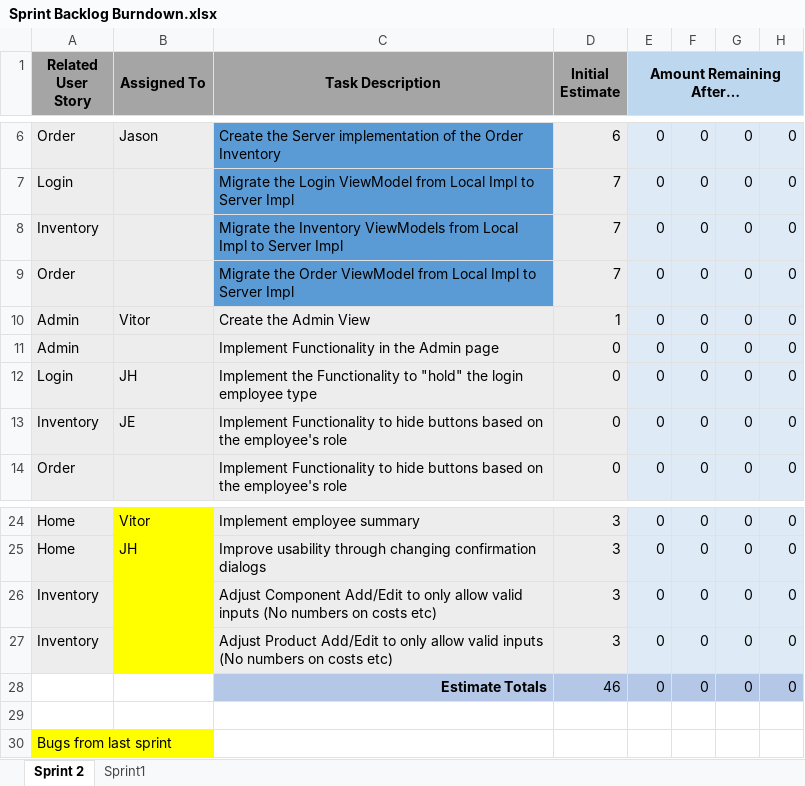
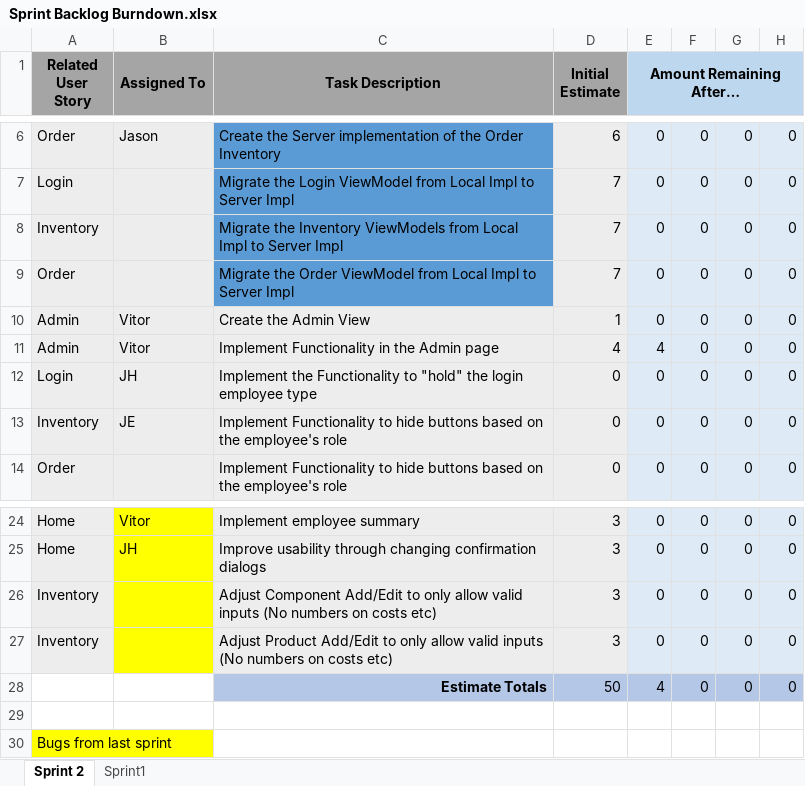
Before and after one commit to UWGDreamTeam/SE2Project, an Excel workbook: documentation/Sprint Backlog Burndown.xlsx, sheet Sprint 2, drawn as a sheet; only a part is shown, gaps mark what is left out; values as stored, in another font and other column widths than the file's, no borders; charts and pictures not drawn; the diff names each change by its address in the sheet, - before the commit and + after, or states it on an @@ line.

Commit message:
Update Sprint Backlog
Update Sprint Backlog to reflect implementation of feature-Admin

```diff
--- a/documentation/Sprint Backlog Burndown.xlsx (sheet Sprint 2)
+++ b/documentation/Sprint Backlog Burndown.xlsx (sheet Sprint 2)
-B11 (Assigned To): (empty)
+B11 (Assigned To): Vitor
-D11 (Initial Estimate): 0
+D11 (Initial Estimate): 4
-E11 (Amount Remaining After…): 0
+E11 (Amount Remaining After…): 4
-D28 (Initial Estimate): 46
+D28 (Initial Estimate): 50
-E28 (Amount Remaining After…): 0
+E28 (Amount Remaining After…): 4
```
Also changed, not shown: charts or pictures, 3 other files.
